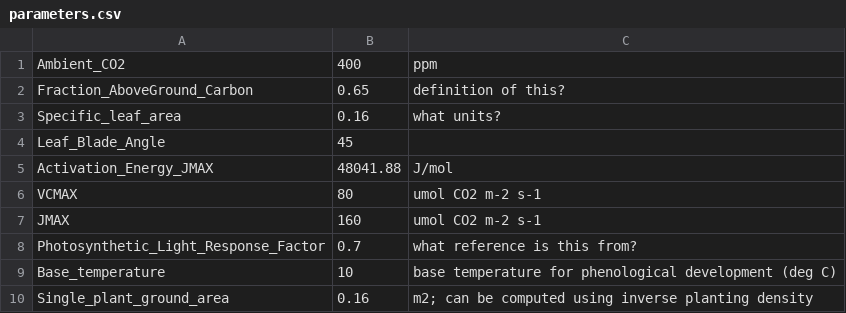
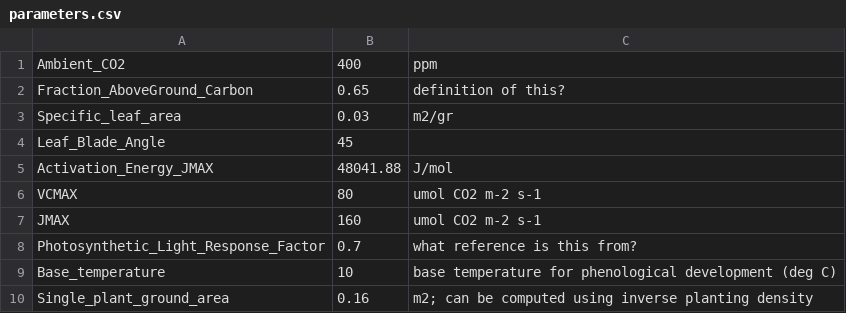
Before and after one commit to Seji-jam/Generic-Object-Oriented-Plant-Model, a CSV file: parameters.csv, drawn as a sheet.

Commit message:
Update parameters.csv

```diff
--- a/parameters.csv
+++ b/parameters.csv
@@ -2,3 +2,3 @@
 Fraction_AboveGround_Carbon,0.65,definition of this?
-Specific_leaf_area,0.16,what units?
+Specific_leaf_area,0.03, m2/gr
 Leaf_Blade_Angle,45,
```
